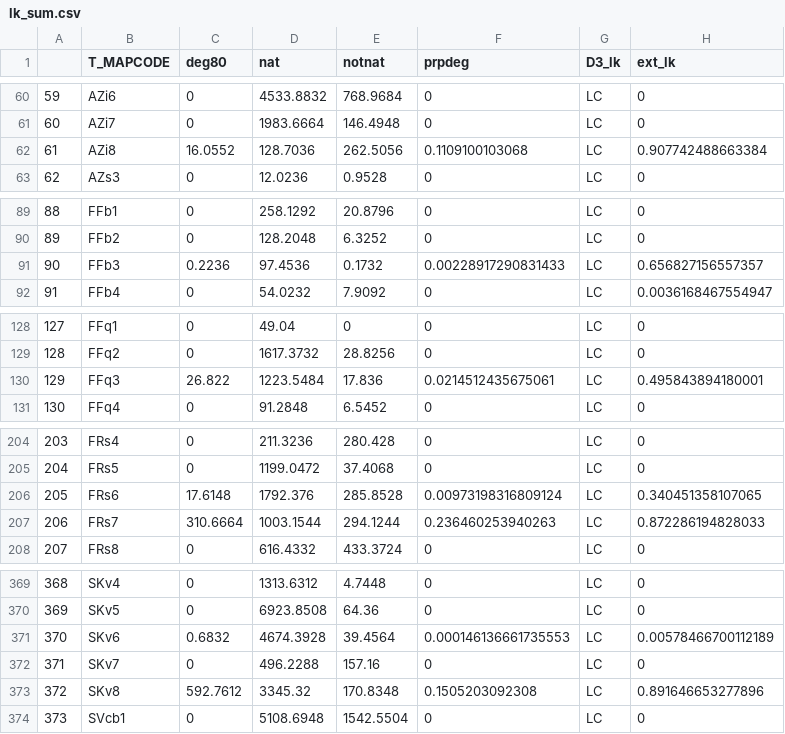
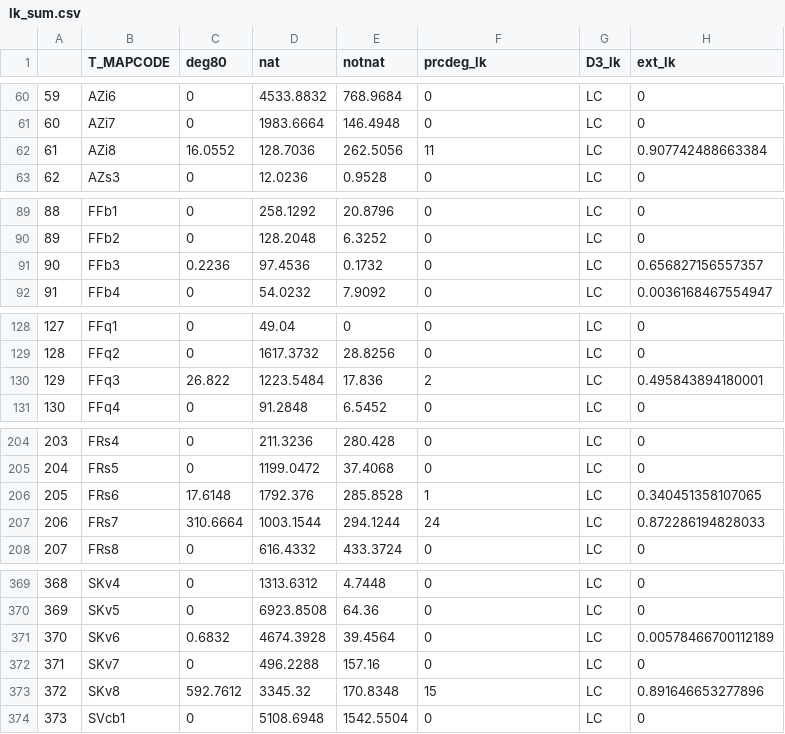
Before and after one commit to askowno/LLC_terr, a CSV file: outputs/lk_sum.csv, drawn as a sheet; only a part is shown, gaps mark what is left out; the diff covers the shown part only.

```diff
--- a/outputs/lk_sum.csv
+++ b/outputs/lk_sum.csv
@@ -1 +1 @@
-"","T_MAPCODE","deg80","nat","notnat","prpdeg","D3_lk","ext_lk"
+"","T_MAPCODE","deg80","nat","notnat","prcdeg_lk","D3_lk","ext_lk"
@@ -61,3 +61,3 @@
 "60","AZi7",0,1983.6664,146.4948,0,"LC",0
-"61","AZi8",16.0552,128.7036,262.5056,0.1109100103068,"LC",0.907742488663384
+"61","AZi8",16.0552,128.7036,262.5056,11,"LC",0.907742488663384
 "62","AZs3",0,12.0236,0.9528,0,"LC",0
@@ -90,3 +90,3 @@
 "89","FFb2",0,128.2048,6.3252,0,"LC",0
-"90","FFb3",0.2236,97.4536,0.1732,0.00228917290831433,"LC",0.656827156557357
+"90","FFb3",0.2236,97.4536,0.1732,0,"LC",0.656827156557357
 "91","FFb4",0,54.0232,7.9092,0,"LC",0.0036168467554947
@@ -129,3 +129,3 @@
 "128","FFq2",0,1617.3732,28.8256,0,"LC",0
-"129","FFq3",26.822,1223.5484,17.836,0.0214512435675061,"LC",0.495843894180001
+"129","FFq3",26.822,1223.5484,17.836,2,"LC",0.495843894180001
 "130","FFq4",0,91.2848,6.5452,0,"LC",0
@@ -205,4 +205,4 @@
 "204","FRs5",0,1199.0472,37.4068,0,"LC",0
-"205","FRs6",17.6148,1792.376,285.8528,0.00973198316809124,"LC",0.340451358107065
-"206","FRs7",310.6664,1003.1544,294.1244,0.236460253940263,"LC",0.872286194828033
+"205","FRs6",17.6148,1792.376,285.8528,1,"LC",0.340451358107065
+"206","FRs7",310.6664,1003.1544,294.1244,24,"LC",0.872286194828033
 "207","FRs8",0,616.4332,433.3724,0,"LC",0
@@ -370,5 +370,5 @@
 "369","SKv5",0,6923.8508,64.36,0,"LC",0
-"370","SKv6",0.6832,4674.3928,39.4564,0.000146136661735553,"LC",0.00578466700112189
+"370","SKv6",0.6832,4674.3928,39.4564,0,"LC",0.00578466700112189
 "371","SKv7",0,496.2288,157.16,0,"LC",0
-"372","SKv8",592.7612,3345.32,170.8348,0.1505203092308,"LC",0.891646653277896
+"372","SKv8",592.7612,3345.32,170.8348,15,"LC",0.891646653277896
 "373","SVcb1",0,5108.6948,1542.5504,0,"LC",0
```
Also changed, not shown: 30 edited cells elsewhere in this file, outputs/step_sum.csv, 9 other files.
